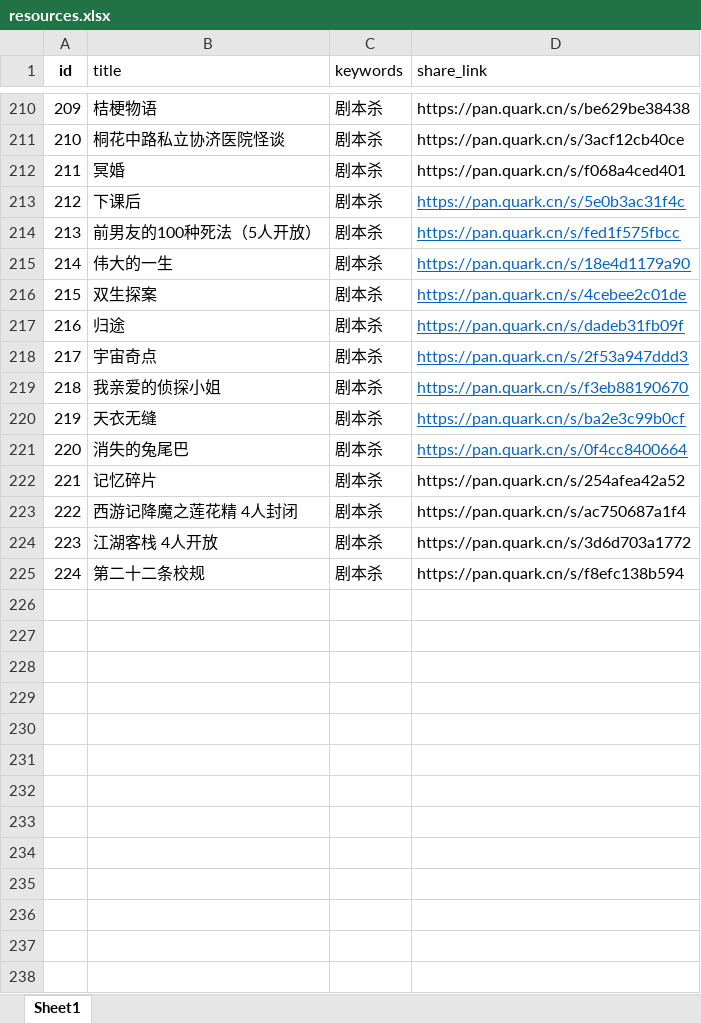
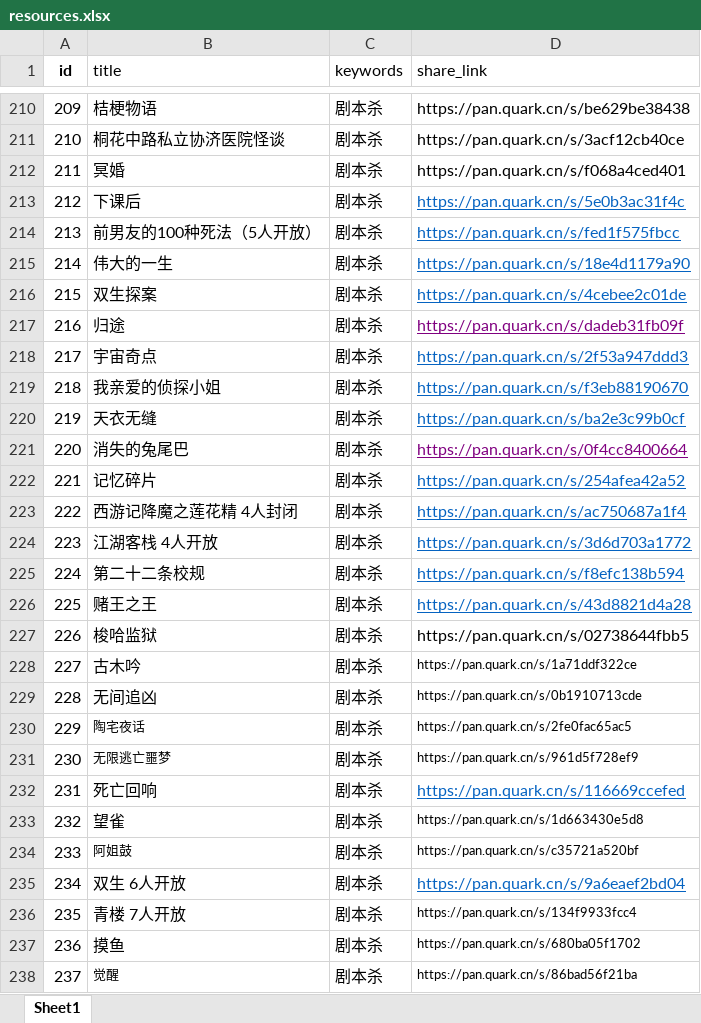
Before and after one commit to weiyingjun122/quark-static, an Excel workbook: resources.xlsx, sheet Sheet1, drawn as a sheet; only a part is shown, gaps mark what is left out; values as stored, in another font and other column widths than the file's, no borders; the diff names each change by its address in the sheet, - before the commit and + after, or states it on an @@ line.

Commit message:
Merge remote changes

```diff
--- a/resources.xlsx (sheet Sheet1)
+++ b/resources.xlsx (sheet Sheet1)
-D217 text colour: #0563C1
+D217 text colour: #800080
-D221 text colour: #0563C1
+D221 text colour: #800080
@@ D222:D225 underline: off → on, text colour: black → #0563C1 @@
+row 226: 225 | 赌王之王 | 剧本杀 | https://pan.quark.cn/s/43d8821d4a28
+row 227: 226 | 梭哈监狱 | 剧本杀 | https://pan.quark.cn/s/02738644fbb5
+row 228: 227 | 古木吟 | 剧本杀 | https://pan.quark.cn/s/1a71ddf322ce
+row 229: 228 | 无间追凶 | 剧本杀 | https://pan.quark.cn/s/0b1910713cde
+row 230: 229 | 陶宅夜话 | 剧本杀 | https://pan.quark.cn/s/2fe0fac65ac5
+row 231: 230 | 无限逃亡噩梦 | 剧本杀 | https://pan.quark.cn/s/961d5f728ef9
+row 232: 231 | 死亡回响 | 剧本杀 | https://pan.quark.cn/s/116669ccefed
+row 233: 232 | 望雀 | 剧本杀 | https://pan.quark.cn/s/1d663430e5d8
+row 234: 233 | 阿姐鼓 | 剧本杀 | https://pan.quark.cn/s/c35721a520bf
+row 235: 234 | 双生 6人开放 | 剧本杀 | https://pan.quark.cn/s/9a6eaef2bd04
+row 236: 235 | 青楼 7人开放 | 剧本杀 | https://pan.quark.cn/s/134f9933fcc4
+row 237: 236 | 摸鱼 | 剧本杀 | https://pan.quark.cn/s/680ba05f1702
+row 238: 237 | 觉醒 | 剧本杀 | https://pan.quark.cn/s/86bad56f21ba
```
